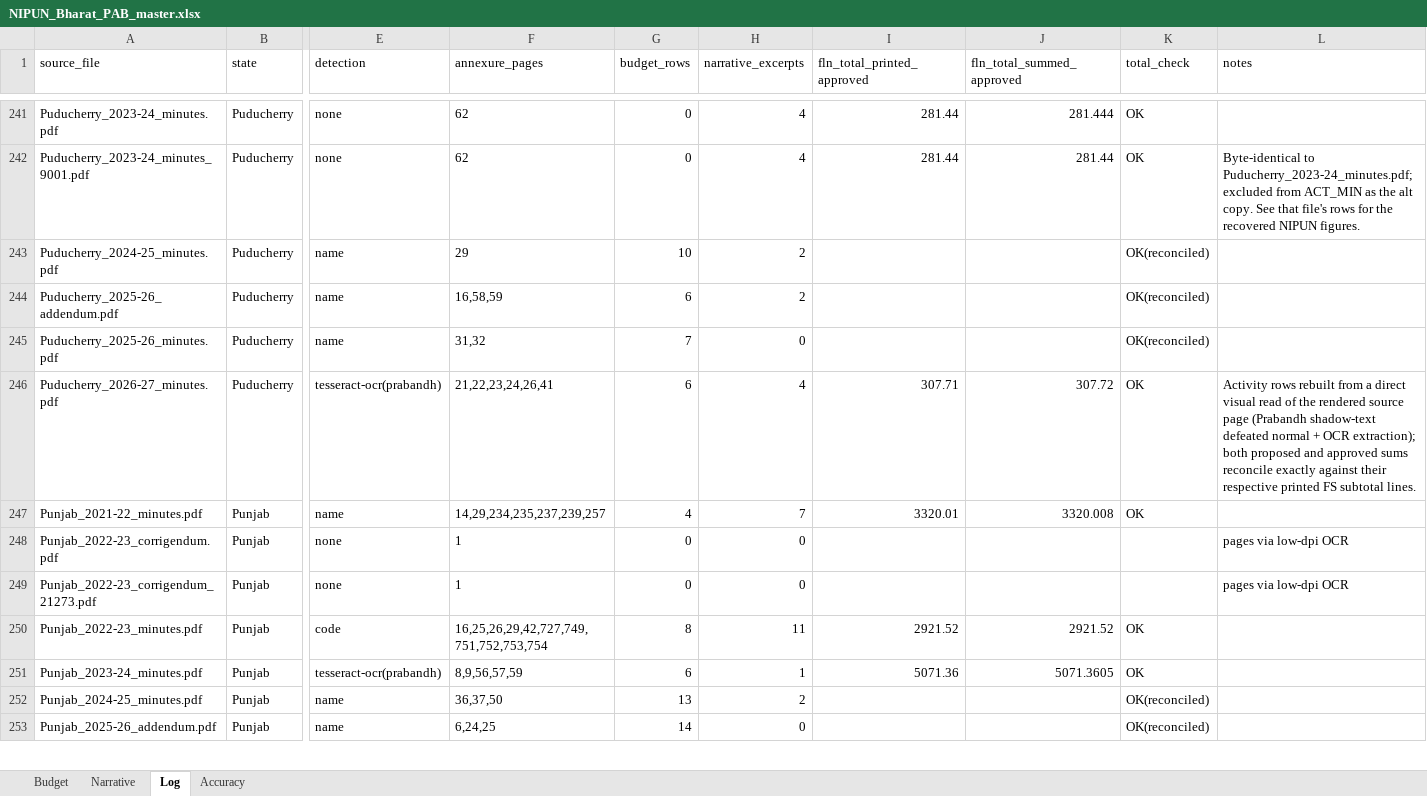
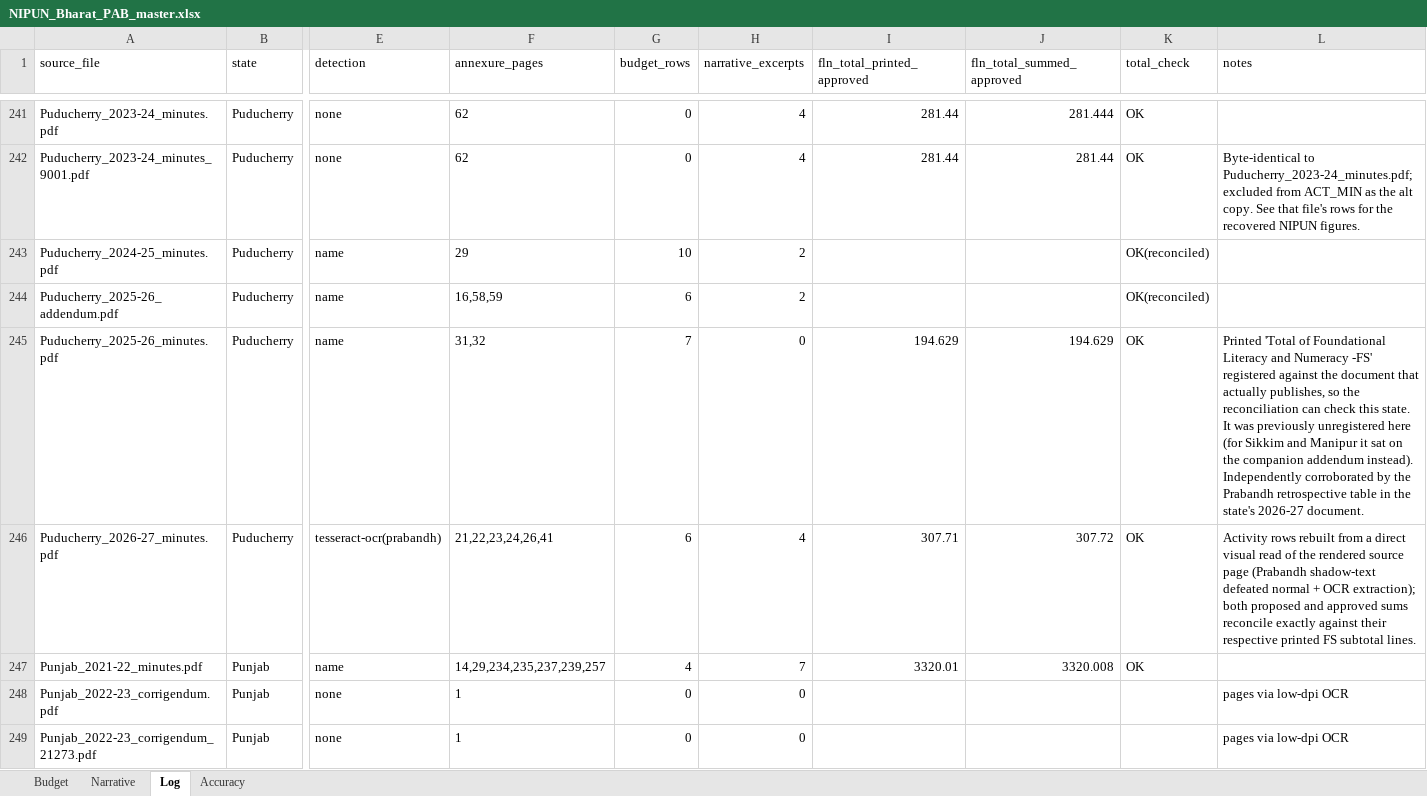
Before and after one commit to gordianknot-legacy/nipun-pab-dashboard, an Excel workbook: NIPUN_Bharat_PAB_master.xlsx, sheet Log, drawn as a sheet; only a part is shown, gaps mark what is left out; the shorter side is filled out with more unchanged rows; values as stored, in another font and other column widths than the file's, no borders; the diff covers the shown part only; the diff names each change by its address in the sheet, - before the commit and + after, or states it on an @@ line.

Commit message:
Register the printed FLN total for 14 more 2025-26 states, fix four total rows
Prompted by a question about the Sikkim and Manipur addenda. Both turned out to
be a bookkeeping problem, not a data problem: their printed FLN total had been
registered in the Log against the companion addendum while the rows that
publish come from the primary minutes, whose Log row carried no anchor, so the
reconciliation reported "no printed total captured" for a state whose total was
in the workbook all along.

The same hole covered 14 of the 36 2025-26 state-years. Every one already held
its own printed Total of Foundational Literacy and Numeracy -FS row; only the
registration was missing. Ten agree with their captured total exactly. The
other four had the Tripura defect, a total row whose approved side took a State
Proposal column: Puducherry printed 194.62900 held as 195.103, Lakshadweep
54.48650 held as 54.5045, Madhya Pradesh 27705.89050 held as 27651.3465, and
Maharashtra 18894.28000 held as 18894.29. Puducherry was read off a 230 DPI
render of printed p15 of 26, the rest off their own text layers. In all four
the activity rows already summed to the Recommended figure and the Prabandh
retrospective table agrees, so no published figure moves. Madhya Pradesh's
physicals were also digit-wrap truncated and are repaired.

2025-26 now has 35 of 36 states closing on a printed anchor with none left
unverifiable; Chandigarh remains open by decision. Totals unchanged at
405044.65 and 419572.58 lakh.

Also corrects the record on three rows this project had written up as another
extract's fabrications. Sikkim's "Rs. 573.00 lakhs" and Manipur's "Rs. 25 lakh"
and "Recommended 50% due to change in Total outlay" are all genuinely printed,
in each state's addendum, and our workbook already held them on the addendum
rows. The error was searching only the file each row_uid names; when a state
has a companion document, search every document it has before calling anything
invented.

```diff
--- a/NIPUN_Bharat_PAB_master.xlsx (sheet Log)
+++ b/NIPUN_Bharat_PAB_master.xlsx (sheet Log)
-I245 (fln_total_printed_approved): (empty)
+I245 (fln_total_printed_approved): 194.629
-J245 (fln_total_summed_approved): (empty)
+J245 (fln_total_summed_approved): 194.629
-K245 (total_check): OK(reconciled)
+K245 (total_check): OK
-L245 (notes): (empty)
+L245 (notes): Printed 'Total of Foundational Literacy and Numeracy -FS' registered against the document that actually publishes, so the reconciliation can check this state. It was previously unregistered here (for Sikkim and Manipur it sat on the companion addendum instead). Independently corroborated by the Prabandh retrospective table in the state's 2026-27 document.
```
Also changed, not shown: 52 edited cells elsewhere in this sheet, sheet Budget, 1 other file.
